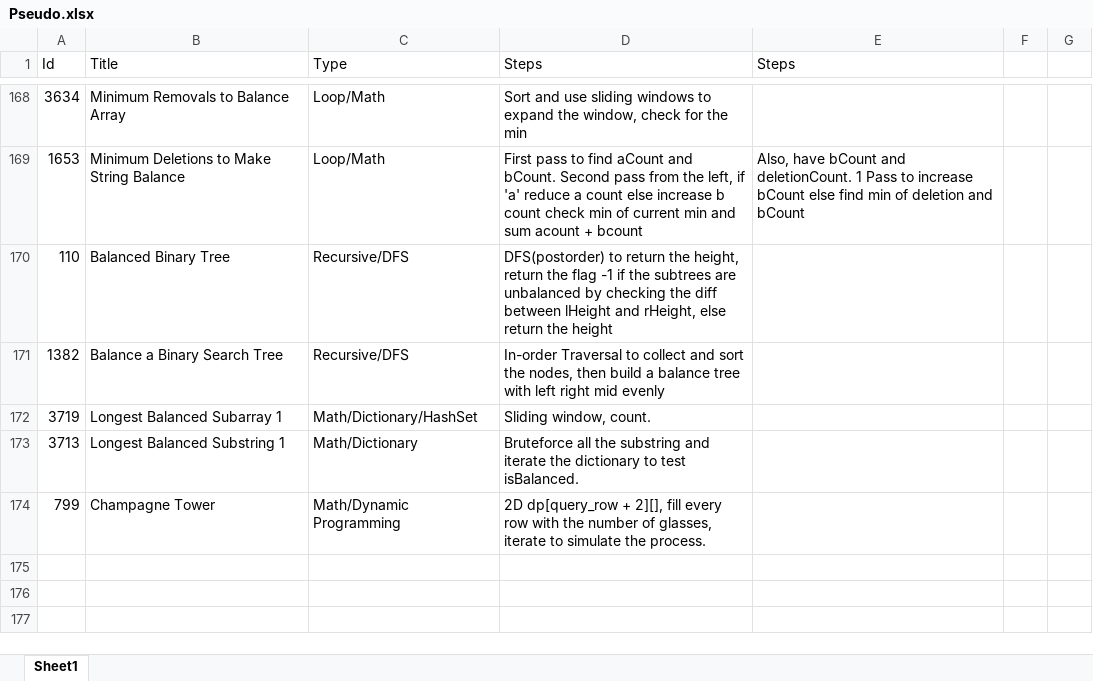
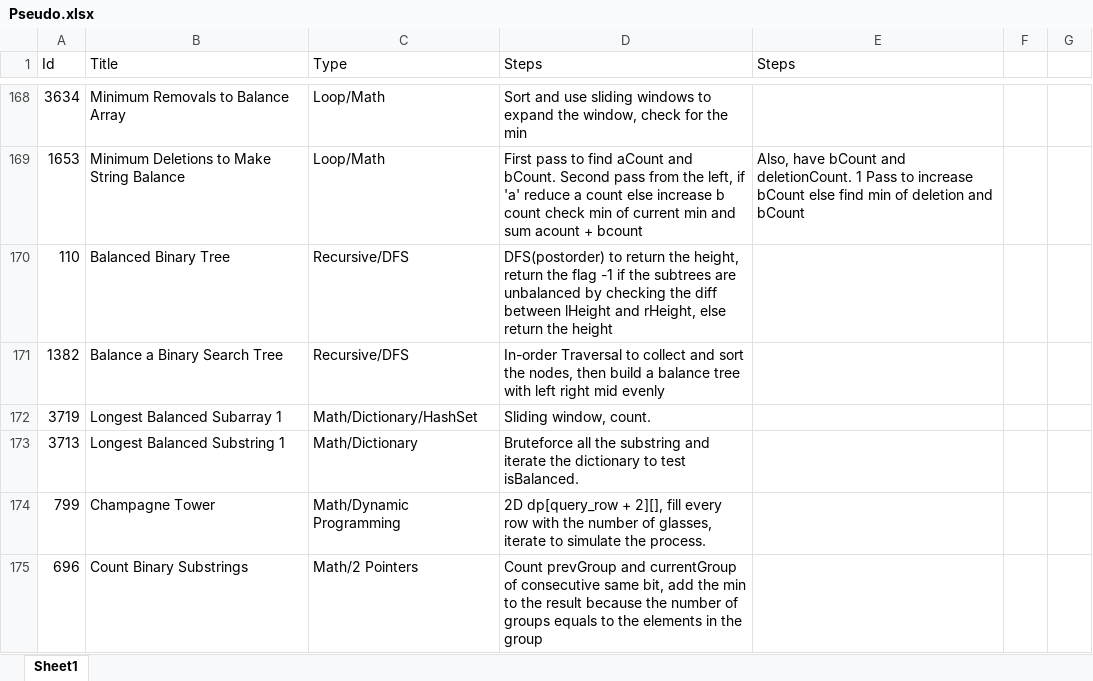
Before and after one commit to Mvrs10/LC_Solutions, an Excel workbook: Pseudo.xlsx, sheet Sheet1, drawn as a sheet; only a part is shown, gaps mark what is left out; values as stored, in another font and other column widths than the file's, no borders; the diff names each change by its address in the sheet, - before the commit and + after, or states it on an @@ line.

Commit message:
Count Binary Substrings.

```diff
--- a/Pseudo.xlsx (sheet Sheet1)
+++ b/Pseudo.xlsx (sheet Sheet1)
+row 175: 696 | Count Binary Substrings | Math/2 Pointers | Count prevGroup and currentGroup of consecutive same bit, add the min to the result because the number of groups equals to the elements in the group
```
Also changed, not shown: 3 other files.
